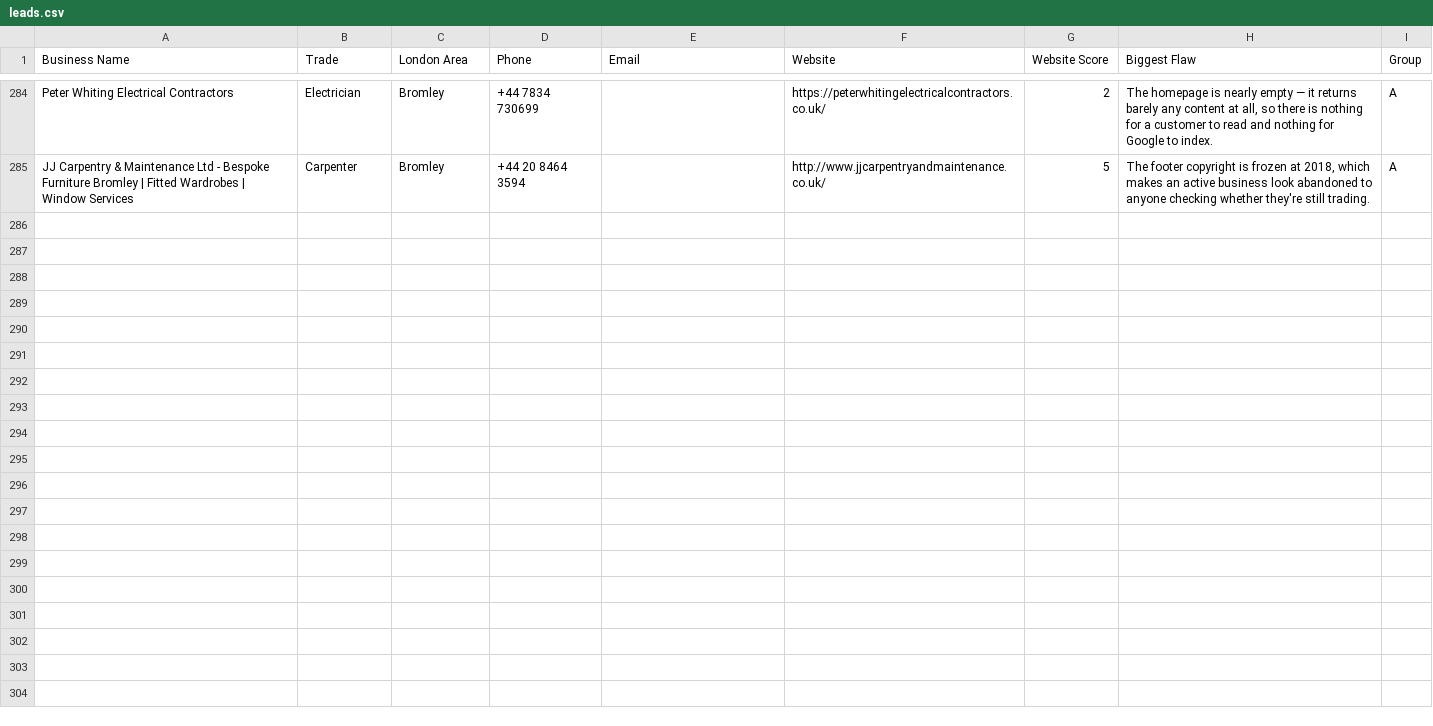
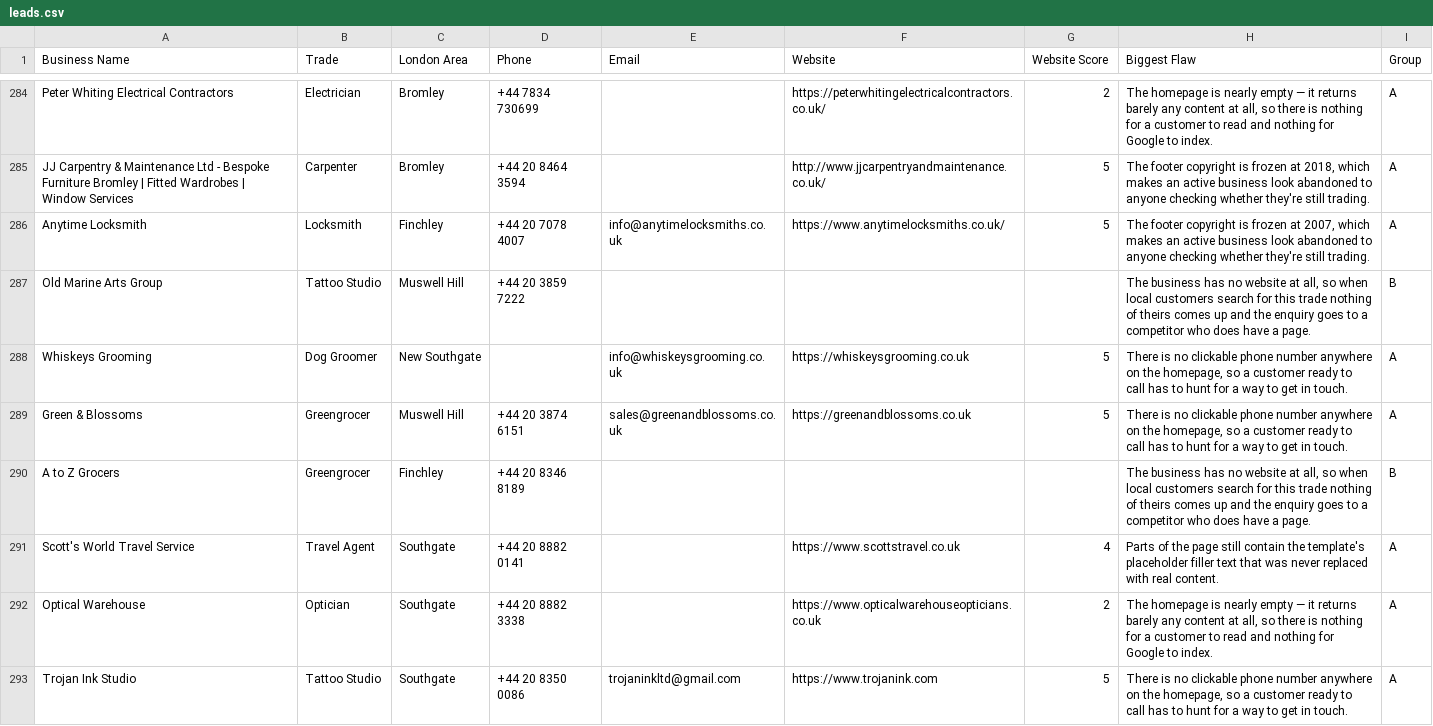
Before and after one commit to jackhuhmate-spec/Claude-code-website-workflow, a CSV file: leads.csv, drawn as a sheet; only a part is shown, gaps mark what is left out; the diff covers the shown part only; the diff names each change by its address in the sheet, - before the commit and + after, or states it on an @@ line.

```diff
--- a/leads.csv
+++ b/leads.csv
+row 286: Anytime Locksmith | Locksmith | Finchley | +44 20 7078 4007 | info@anytimelocksmiths.co.uk | https://www.anytimelocksmiths.co.uk/ | 5 | The footer copyright is frozen at 2007, which makes an active business look abandoned to anyone checking whether they're still trading. | A
+row 287: Old Marine Arts Group | Tattoo Studio | Muswell Hill | +44 20 3859 7222 |  |  |  | The business has no website at all, so when local customers search for this trade nothing of theirs comes up and the enquiry goes to a competitor who does have a page. | B
+row 288: Whiskeys Grooming | Dog Groomer | New Southgate |  | info@whiskeysgrooming.co.uk | https://whiskeysgrooming.co.uk | 5 | There is no clickable phone number anywhere on the homepage, so a customer ready to call has to hunt for a way to get in touch. | A
+row 289: Green & Blossoms | Greengrocer | Muswell Hill | +44 20 3874 6151 | sales@greenandblossoms.co.uk | https://greenandblossoms.co.uk | 5 | There is no clickable phone number anywhere on the homepage, so a customer ready to call has to hunt for a way to get in touch. | A
+row 290: A to Z Grocers | Greengrocer | Finchley | +44 20 8346 8189 |  |  |  | The business has no website at all, so when local customers search for this trade nothing of theirs comes up and the enquiry goes to a competitor who does have a page. | B
+row 291: Scott's World Travel Service | Travel Agent | Southgate | +44 20 8882 0141 |  | https://www.scottstravel.co.uk | 4 | Parts of the page still contain the template's placeholder filler text that was never replaced with real content. | A
+row 292: Optical Warehouse | Optician | Southgate | +44 20 8882 3338 |  | https://www.opticalwarehouseopticians.co.uk | 2 | The homepage is nearly empty — it returns barely any content at all, so there is nothing for a customer to read and nothing for Google to index. | A
+row 293: Trojan Ink Studio | Tattoo Studio | Southgate | +44 20 8350 0086 | trojaninkltd@gmail.com | https://www.trojanink.com | 5 | There is no clickable phone number anywhere on the homepage, so a customer ready to call has to hunt for a way to get in touch. | A
```
Also changed, not shown: 7 added rows elsewhere in this file, 2 other files.
